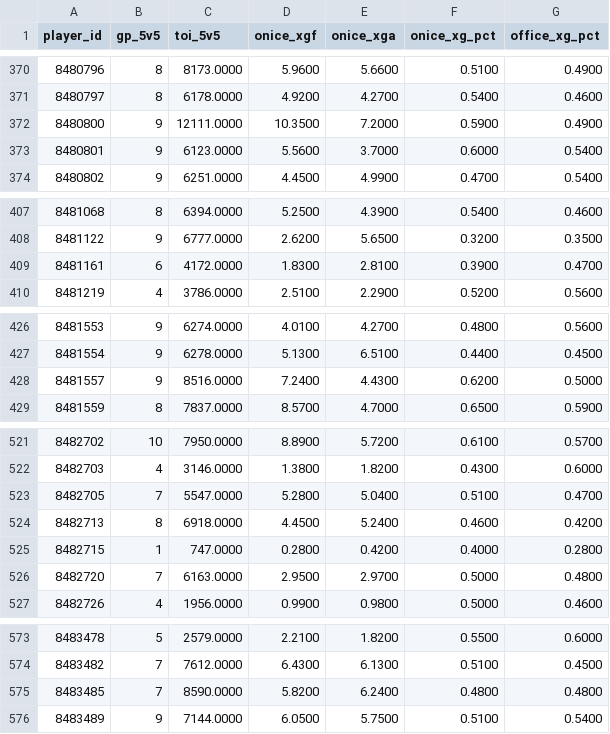
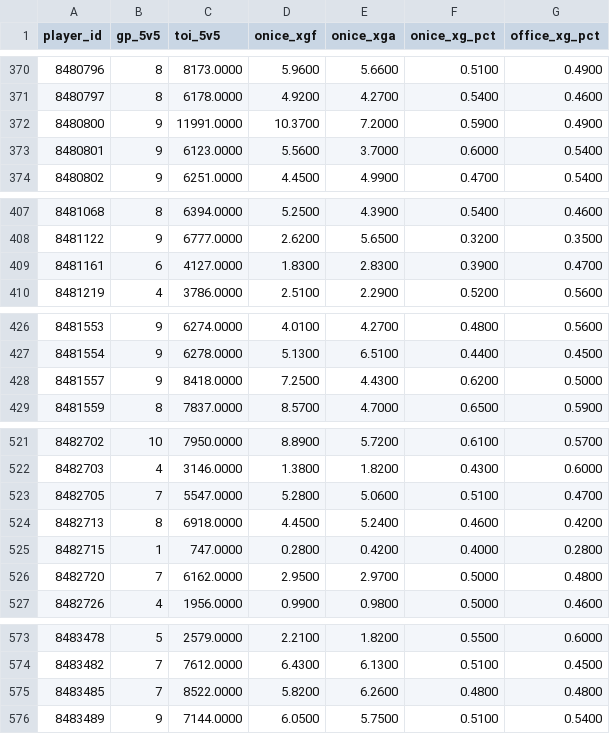
Before and after one commit to juhaopesonen/NHL-stats, a CSV file: data/2026-27/onice_5v5.csv, drawn as a sheet; only a part is shown, gaps mark what is left out; the diff covers the shown part only.

```diff
--- a/data/2026-27/onice_5v5.csv
+++ b/data/2026-27/onice_5v5.csv
@@ -371,3 +371,3 @@ player_id,gp_5v5,toi_5v5,onice_xgf,onice_xga,onice_xg_pct,office_xg_pct
 8480797,8,6178.0000,4.9200,4.2700,0.5400,0.4600
-8480800,9,12111.0000,10.3500,7.2000,0.5900,0.4900
+8480800,9,11991.0000,10.3700,7.2000,0.5900,0.4900
 8480801,9,6123.0000,5.5600,3.7000,0.6000,0.5400
@@ -408,3 +408,3 @@ player_id,gp_5v5,toi_5v5,onice_xgf,onice_xga,onice_xg_pct,office_xg_pct
 8481122,9,6777.0000,2.6200,5.6500,0.3200,0.3500
-8481161,6,4172.0000,1.8300,2.8100,0.3900,0.4700
+8481161,6,4127.0000,1.8300,2.8300,0.3900,0.4700
 8481219,4,3786.0000,2.5100,2.2900,0.5200,0.5600
@@ -427,3 +427,3 @@ player_id,gp_5v5,toi_5v5,onice_xgf,onice_xga,onice_xg_pct,office_xg_pct
 8481554,9,6278.0000,5.1300,6.5100,0.4400,0.4500
-8481557,9,8516.0000,7.2400,4.4300,0.6200,0.5000
+8481557,9,8418.0000,7.2500,4.4300,0.6200,0.5000
 8481559,8,7837.0000,8.5700,4.7000,0.6500,0.5900
@@ -522,6 +522,6 @@ player_id,gp_5v5,toi_5v5,onice_xgf,onice_xga,onice_xg_pct,office_xg_pct
 8482703,4,3146.0000,1.3800,1.8200,0.4300,0.6000
-8482705,7,5547.0000,5.2800,5.0400,0.5100,0.4700
+8482705,7,5547.0000,5.2800,5.0600,0.5100,0.4700
 8482713,8,6918.0000,4.4500,5.2400,0.4600,0.4200
 8482715,1,747.0000,0.2800,0.4200,0.4000,0.2800
-8482720,7,6163.0000,2.9500,2.9700,0.5000,0.4800
+8482720,7,6162.0000,2.9500,2.9700,0.5000,0.4800
 8482726,4,1956.0000,0.9900,0.9800,0.5000,0.4600
@@ -574,3 +574,3 @@ player_id,gp_5v5,toi_5v5,onice_xgf,onice_xga,onice_xg_pct,office_xg_pct
 8483482,7,7612.0000,6.4300,6.1300,0.5100,0.4500
-8483485,7,8590.0000,5.8200,6.2400,0.4800,0.4800
+8483485,7,8522.0000,5.8200,6.2600,0.4800,0.4800
 8483489,9,7144.0000,6.0500,5.7500,0.5100,0.5400
```
Also changed, not shown: 22 edited cells elsewhere in this file, 3 other files.
